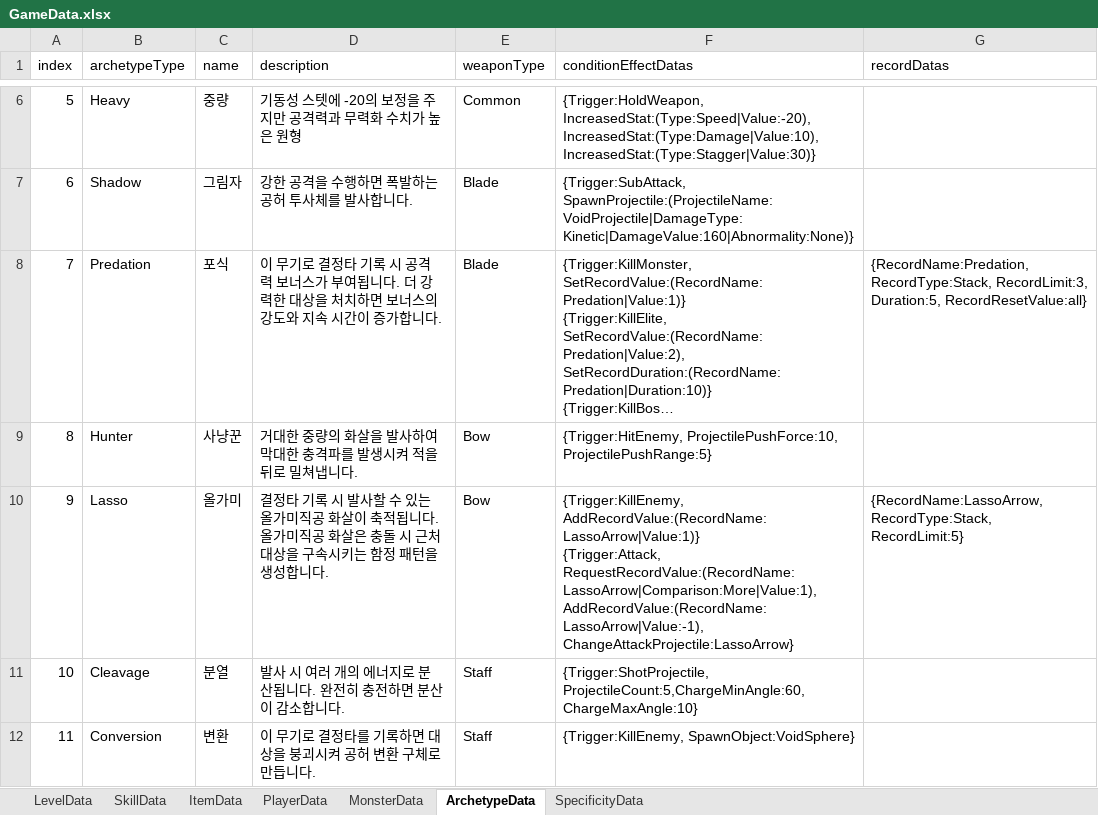
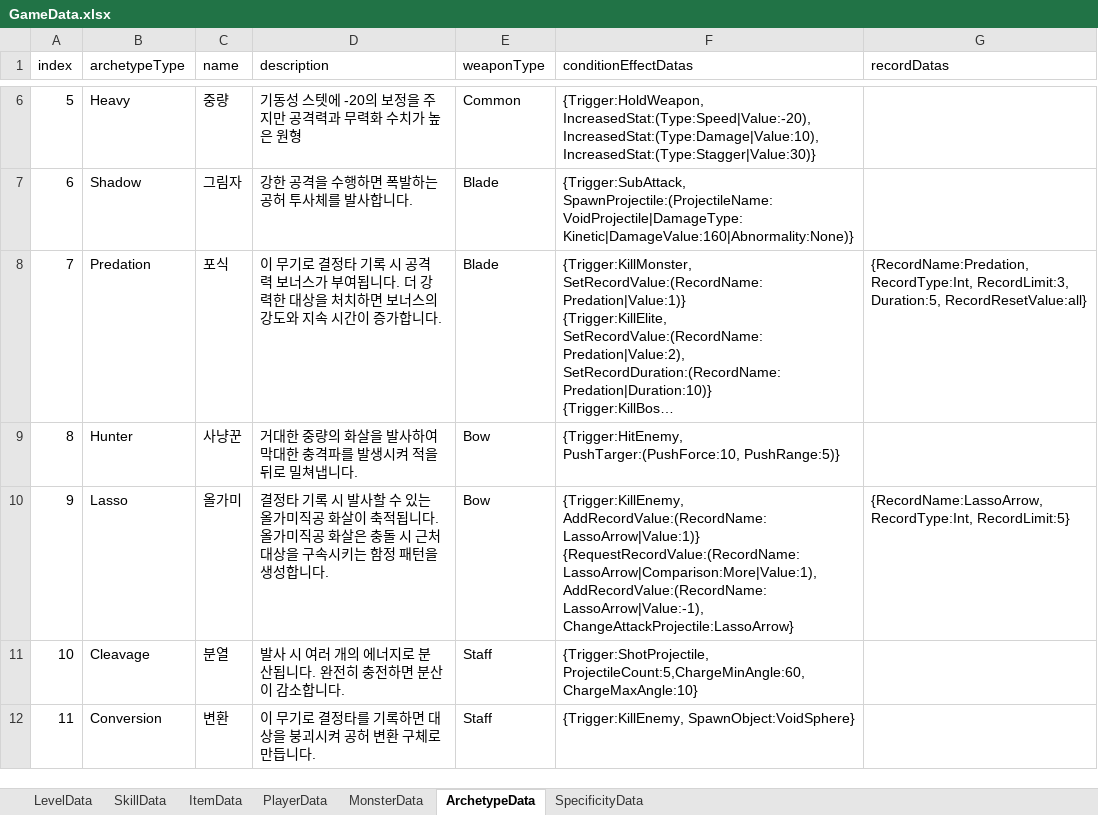
Before and after one commit to Ludning/ProjectCR, an Excel workbook: Assets/Resource/Xlsx/GameData.xlsx, sheet ArchetypeData, drawn as a sheet; only a part is shown, gaps mark what is left out; long unchanged cells end in …; values as stored, in another font and other column widths than the file's, no borders; ↵ is a line break in a cell; the diff names each change by its address in the sheet, - before the commit and + after, or states it on an @@ line.

```diff
--- a/Assets/Resource/Xlsx/GameData.xlsx (sheet ArchetypeData)
+++ b/Assets/Resource/Xlsx/GameData.xlsx (sheet ArchetypeData)
-G8 (recordDatas): {RecordName:Predation, RecordType:Stack, RecordLimit:3, Duration:5,…
+G8 (recordDatas): {RecordName:Predation, RecordType:Int, RecordLimit:3, Duration:5,…
-F9 (conditionEffectDatas): {Trigger:HitEnemy, ProjectilePushForce:10, ProjectilePushRange:5}
+F9 (conditionEffectDatas): {Trigger:HitEnemy, PushTarger:(PushForce:10, PushRange:5)}
-F10 (conditionEffectDatas): {Trigger:KillEnemy, AddRecordValue:(RecordName:LassoArrow|Value:1)} ↵ {Trigger:Attack, RequestRecordValue:(RecordName:LassoArrow|Comparison:More|Value:1), AddRecordValue:(RecordName:LassoArrow|Value:-1), ChangeAttackProjectile:LassoArrow}
+F10 (conditionEffectDatas): {Trigger:KillEnemy, AddRecordValue:(RecordName:LassoArrow|Value:1)} ↵ {RequestRecordValue:(RecordName:LassoArrow|Comparison:More|Value:1), AddRecordValue:(RecordName:LassoArrow|Value:-1), ChangeAttackProjectile:LassoArrow}
-G10 (recordDatas): {RecordName:LassoArrow, RecordType:Stack, RecordLimit:5}
+G10 (recordDatas): {RecordName:LassoArrow, RecordType:Int, RecordLimit:5}
```
Also changed, not shown: sheet SpecificityData, sheet SkillData, 54 other files.
